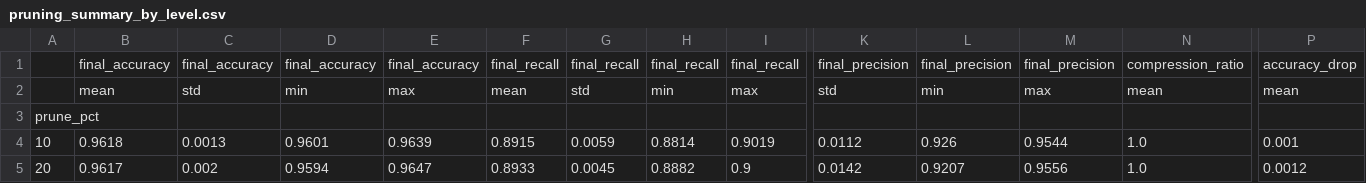
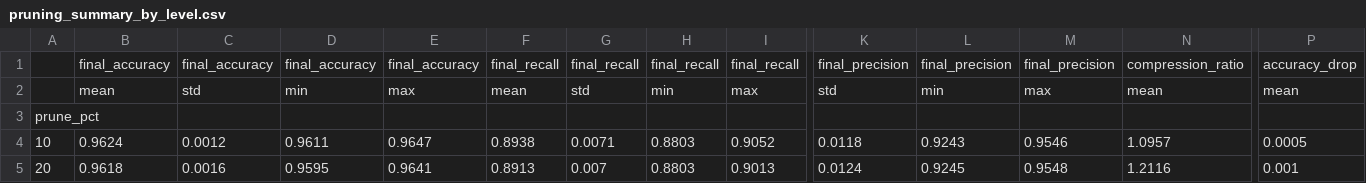
Before and after one commit to zinaassi/ankleband, a CSV file: pruning_summary_by_level.csv, drawn as a sheet; only a part is shown, gaps mark what is left out; the diff covers the shown part only; the diff names each change by its address in the sheet, - before the commit and + after, or states it on an @@ line.

Commit message:
Update pruning results and analysis files
- Modified `pruning_all_results.csv` to reflect updated accuracy, recall, precision, and size metrics after pruning experiments.
- Updated `pruning_summary_by_level.csv` to include new statistics for pruning percentages 10%, 20%, 30%, 40%, and 50%.
- Changed `pruning_analysis.png` to reflect the latest visual analysis of pruning results.

```diff
--- a/pruning_summary_by_level.csv
+++ b/pruning_summary_by_level.csv
-B4: 0.9618
+B4: 0.9624
-C4: 0.0013
+C4: 0.0012
-D4: 0.9601
+D4: 0.9611
-E4: 0.9639
+E4: 0.9647
-F4: 0.8915
+F4: 0.8938
-G4: 0.0059
+G4: 0.0071
-H4: 0.8814
+H4: 0.8803
-I4: 0.9019
+I4: 0.9052
-K4: 0.0112
+K4: 0.0118
-L4: 0.926
+L4: 0.9243
-M4: 0.9544
+M4: 0.9546
-N4: 1.0
+N4: 1.0957
-P4: 0.001
+P4: 0.0005
-B5: 0.9617
+B5: 0.9618
-C5: 0.002
+C5: 0.0016
-D5: 0.9594
+D5: 0.9595
-E5: 0.9647
+E5: 0.9641
-F5: 0.8933
+F5: 0.8913
-G5: 0.0045
+G5: 0.007
-H5: 0.8882
+H5: 0.8803
-I5: 0.9
+I5: 0.9013
-K5: 0.0142
+K5: 0.0124
-L5: 0.9207
+L5: 0.9245
-M5: 0.9556
+M5: 0.9548
-N5: 1.0
+N5: 1.2116
-P5: 0.0012
+P5: 0.001
```
Also changed, not shown: 58 edited cells elsewhere in this file, pruning_all_results.csv, 3 other files.
